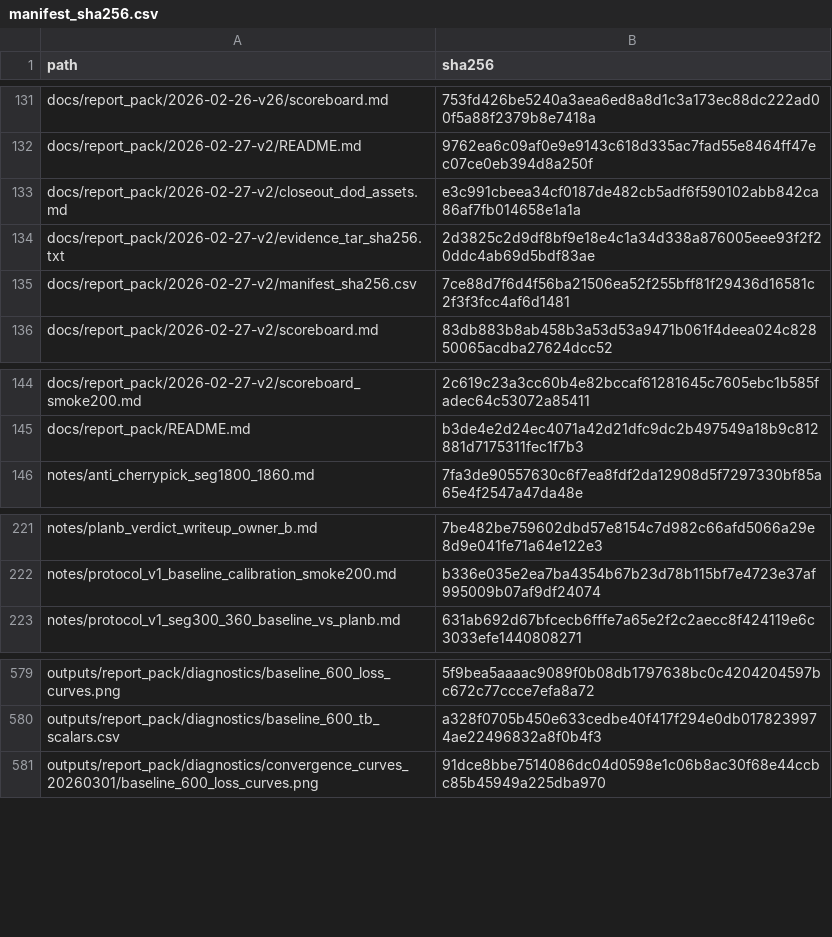
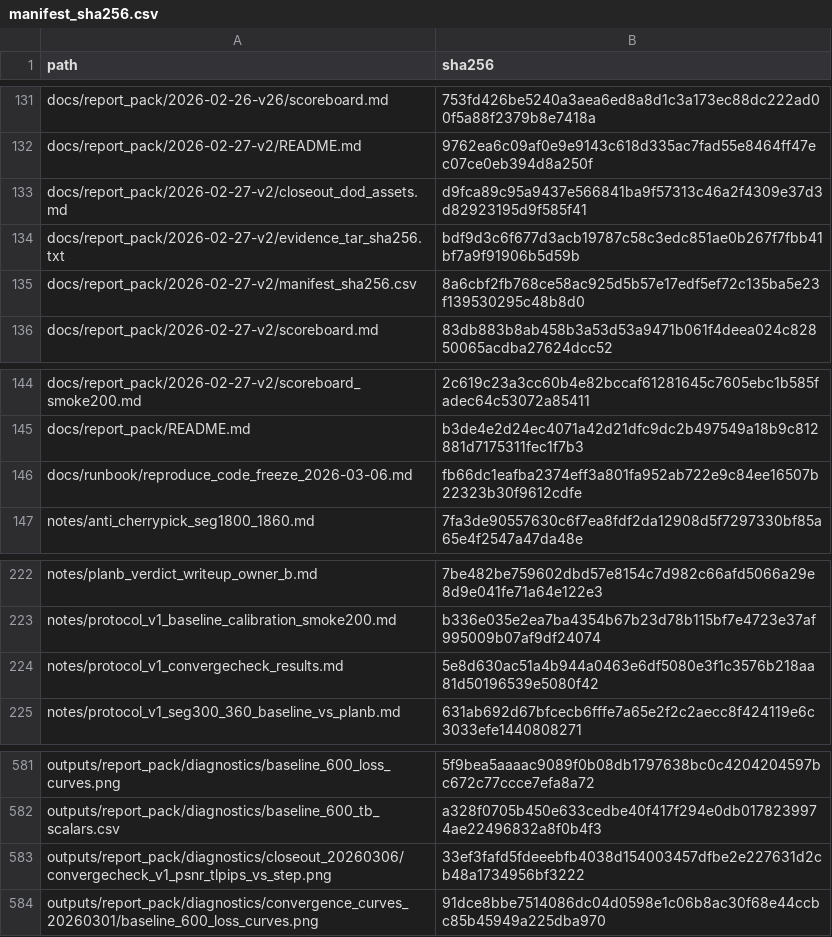
Before and after one commit to RongYuzzz/4d-recon, a CSV file: docs/report_pack/2026-02-27-v2/manifest_sha256.csv, drawn as a sheet; only a part is shown, gaps mark what is left out.

```diff
--- a/docs/report_pack/2026-02-27-v2/manifest_sha256.csv
+++ b/docs/report_pack/2026-02-27-v2/manifest_sha256.csv
@@ -132,5 +132,5 @@ docs/report_pack/2026-02-26-v26/scoreboard.md,753fd426be5240a3aea6ed8a8d1c3a173e
 docs/report_pack/2026-02-27-v2/README.md,9762ea6c09af0e9e9143c618d335ac7fad55e8464ff47ec07ce0eb394d8a250f
-docs/report_pack/2026-02-27-v2/closeout_dod_assets.md,e3c991cbeea34cf0187de482cb5adf6f590102abb842ca86af7fb014658e1a1a
-docs/report_pack/2026-02-27-v2/evidence_tar_sha256.txt,2d3825c2d9df8bf9e18e4c1a34d338a876005eee93f2f20ddc4ab69d5bdf83ae
-docs/report_pack/2026-02-27-v2/manifest_sha256.csv,7ce88d7f6d4f56ba21506ea52f255bff81f29436d16581c2f3f3fcc4af6d1481
+docs/report_pack/2026-02-27-v2/closeout_dod_assets.md,d9fca89c95a9437e566841ba9f57313c46a2f4309e37d3d82923195d9f585f41
+docs/report_pack/2026-02-27-v2/evidence_tar_sha256.txt,bdf9d3c6f677d3acb19787c58c3edc851ae0b267f7fbb41bf7a9f91906b5d59b
+docs/report_pack/2026-02-27-v2/manifest_sha256.csv,8a6cbf2fb768ce58ac925d5b57e17edf5ef72c135ba5e23f139530295c48b8d0
 docs/report_pack/2026-02-27-v2/scoreboard.md,83db883b8ab458b3a53d53a9471b061f4deea024c82850065acdba27624dcc52
@@ -145,2 +145,3 @@ docs/report_pack/2026-02-27-v2/scoreboard_smoke200.md,2c619c23a3cc60b4e82bccaf61
 docs/report_pack/README.md,b3de4e2d24ec4071a42d21dfc9dc2b497549a18b9c812881d7175311fec1f7b3
+docs/runbook/reproduce_code_freeze_2026-03-06.md,fb66dc1eafba2374eff3a801fa952ab722e9c84ee16507b22323b30f9612cdfe
 notes/anti_cherrypick_seg1800_1860.md,7fa3de90557630c6f7ea8fdf2da12908d5f7297330bf85a65e4f2547a47da48e
@@ -222,2 +223,3 @@ notes/planb_verdict_writeup_owner_b.md,7be482be759602dbd57e8154c7d982c66afd5066a
 notes/protocol_v1_baseline_calibration_smoke200.md,b336e035e2ea7ba4354b67b23d78b115bf7e4723e37af995009b07af9df24074
+notes/protocol_v1_convergecheck_results.md,5e8d630ac51a4b944a0463e6df5080e3f1c3576b218aa81d50196539e5080f42
 notes/protocol_v1_seg300_360_baseline_vs_planb.md,631ab692d67bfcecb6fffe7a65e2f2c2aecc8f424119e6c3033efe1440808271
@@ -580,2 +582,3 @@ outputs/report_pack/diagnostics/baseline_600_loss_curves.png,5f9bea5aaaac9089f0b
 outputs/report_pack/diagnostics/baseline_600_tb_scalars.csv,a328f0705b450e633cedbe40f417f294e0db0178239974ae22496832a8f0b4f3
+outputs/report_pack/diagnostics/closeout_20260306/convergecheck_v1_psnr_tlpips_vs_step.png,33ef3fafd5fdeeebfb4038d154003457dfbe2e227631d2cb48a1734956bf3222
 outputs/report_pack/diagnostics/convergence_curves_20260301/baseline_600_loss_curves.png,91dce8bbe7514086dc04d0598e1c06b8ac30f68e44ccbc85b45949a225dba970
```
Also changed, not shown: 1 other file.
